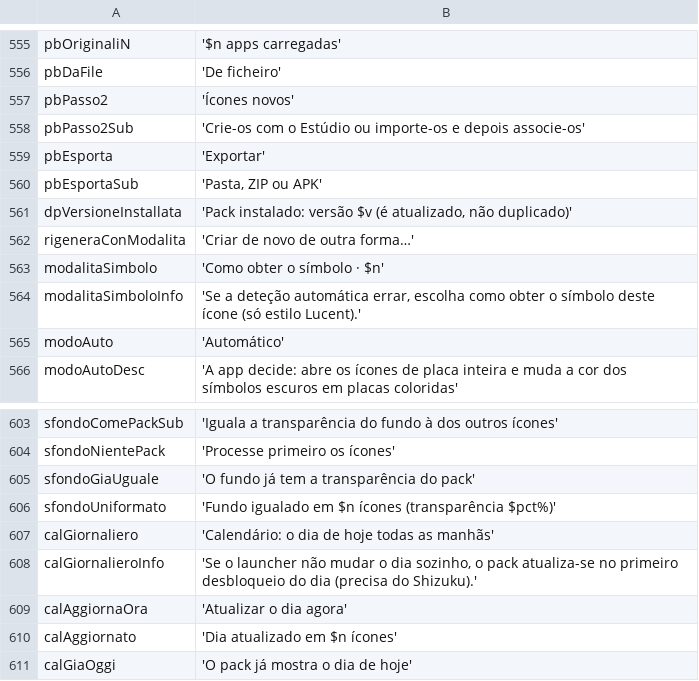
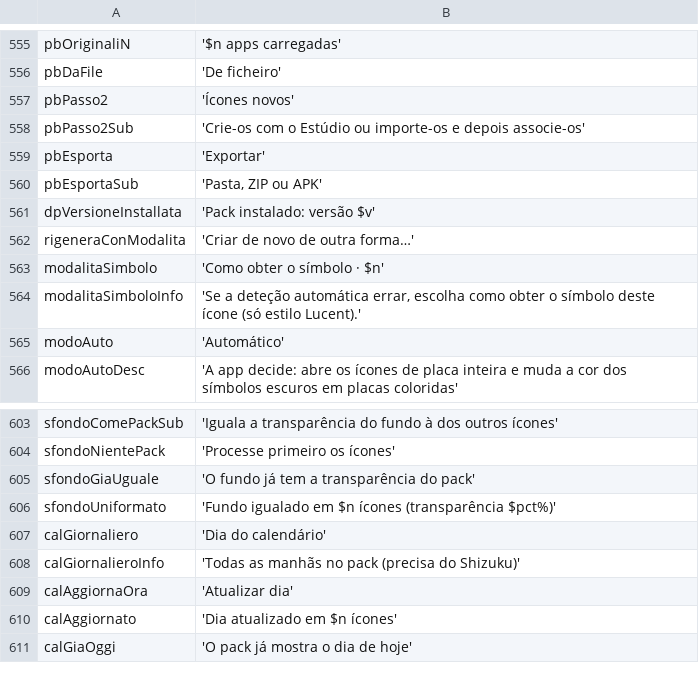
Before and after one commit to ImSteazyyy/icon-formatter, a TSV file: icon_formatter/tool/l10n/pt.tsv, drawn as a sheet; only a part is shown, gaps mark what is left out.

```diff
--- a/icon_formatter/tool/l10n/pt.tsv
+++ b/icon_formatter/tool/l10n/pt.tsv
@@ -560,3 +560,3 @@ pbEsporta	'Exportar'
 pbEsportaSub	'Pasta, ZIP ou APK'
-dpVersioneInstallata	'Pack instalado: versão $v (é atualizado, não duplicado)'
+dpVersioneInstallata	'Pack instalado: versão $v'
 rigeneraConModalita	'Criar de novo de outra forma…'
@@ -606,5 +606,5 @@ sfondoGiaUguale	'O fundo já tem a transparência do pack'
 sfondoUniformato	'Fundo igualado em $n ícones (transparência $pct%)'
-calGiornaliero	'Calendário: o dia de hoje todas as manhãs'
-calGiornalieroInfo	'Se o launcher não mudar o dia sozinho, o pack atualiza-se no primeiro desbloqueio do dia (precisa do Shizuku).'
-calAggiornaOra	'Atualizar o dia agora'
+calGiornaliero	'Dia do calendário'
+calGiornalieroInfo	'Todas as manhãs no pack (precisa do Shizuku)'
+calAggiornaOra	'Atualizar dia'
 calAggiornato	'Dia atualizado em $n ícones'
```
Also changed, not shown: icon_formatter/tool/l10n/de.tsv, icon_formatter/tool/l10n/en.tsv, 23 other files.
